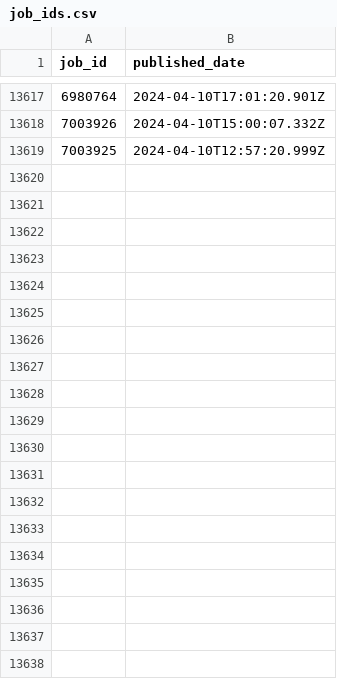
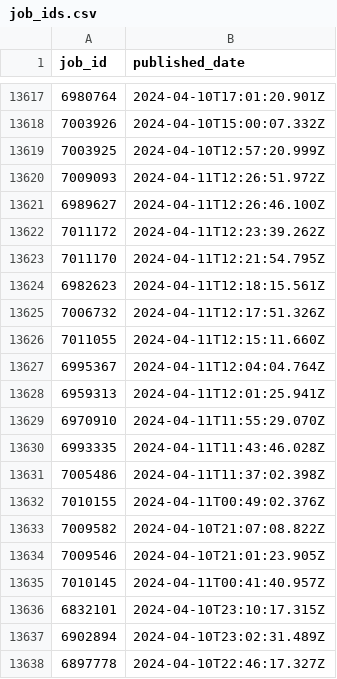
Before and after one commit to Moscarde/Junior_Zone, a CSV file: data/job_ids.csv, drawn as a sheet; only a part is shown, gaps mark what is left out; the diff covers the shown part only.

```diff
--- a/data/job_ids.csv
+++ b/data/job_ids.csv
@@ -13619 +13619,20 @@ job_id,published_date
 7003925,2024-04-10T12:57:20.999Z
+7009093,2024-04-11T12:26:51.972Z
+6989627,2024-04-11T12:26:46.100Z
+7011172,2024-04-11T12:23:39.262Z
+7011170,2024-04-11T12:21:54.795Z
+6982623,2024-04-11T12:18:15.561Z
+7006732,2024-04-11T12:17:51.326Z
+7011055,2024-04-11T12:15:11.660Z
+6995367,2024-04-11T12:04:04.764Z
+6959313,2024-04-11T12:01:25.941Z
+6970910,2024-04-11T11:55:29.070Z
+6993335,2024-04-11T11:43:46.028Z
+7005486,2024-04-11T11:37:02.398Z
+7010155,2024-04-11T00:49:02.376Z
+7009582,2024-04-10T21:07:08.822Z
+7009546,2024-04-10T21:01:23.905Z
+7010145,2024-04-11T00:41:40.957Z
+6832101,2024-04-10T23:10:17.315Z
+6902894,2024-04-10T23:02:31.489Z
+6897778,2024-04-10T22:46:17.327Z
```
Also changed, not shown: 14 added rows elsewhere in this file, 2 other files.
